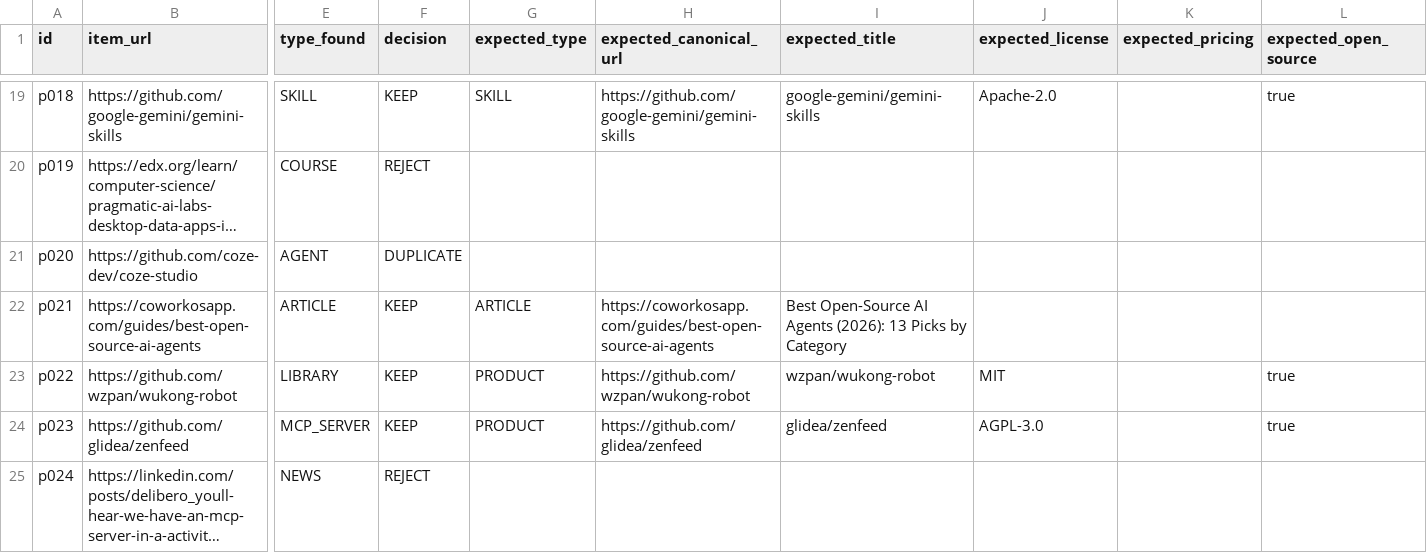
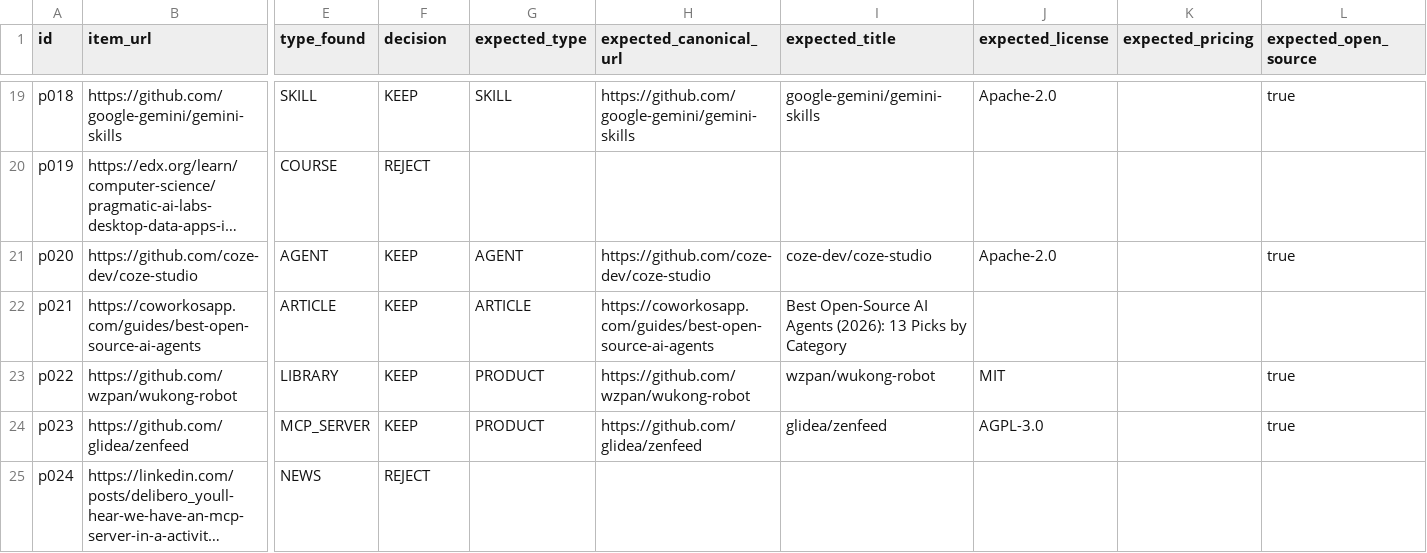
Before and after one commit to silvioincalza/helper2.ai, a TSV file: docs/eval/research-labels-manual.tsv, drawn as a sheet; only a part is shown, gaps mark what is left out; long unchanged cells end in …; the diff covers the shown part only; the diff names each change by its address in the sheet, - before the commit and + after, or states it on an @@ line.

Commit message:
test(eval): label catalog duplicates KEEP, the eval catalog is empty
The eval runs on an empty test catalog, so catalog_lookup finds
nothing and DUPLICATE can never match. The 10 rows that were already
prod resources are KEEP, with the prod catalog's values.

```diff
--- a/docs/eval/research-labels-manual.tsv
+++ b/docs/eval/research-labels-manual.tsv
-F21 (decision): DUPLICATE
+F21 (decision): KEEP
-G21 (expected_type): (empty)
+G21 (expected_type): AGENT
-H21 (expected_canonical_url): (empty)
+H21 (expected_canonical_url): https://github.com/coze-dev/coze-studio
-I21 (expected_title): (empty)
+I21 (expected_title): coze-dev/coze-studio
-J21 (expected_license): (empty)
+J21 (expected_license): Apache-2.0
-L21 (expected_open_source): (empty)
+L21 (expected_open_source): true
```
Also changed, not shown: 46 edited cells elsewhere in this file.
